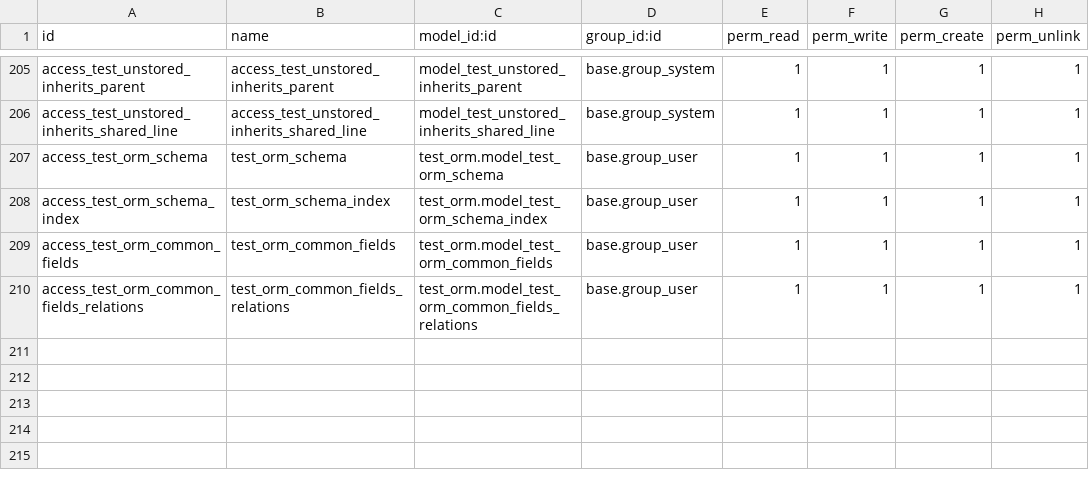
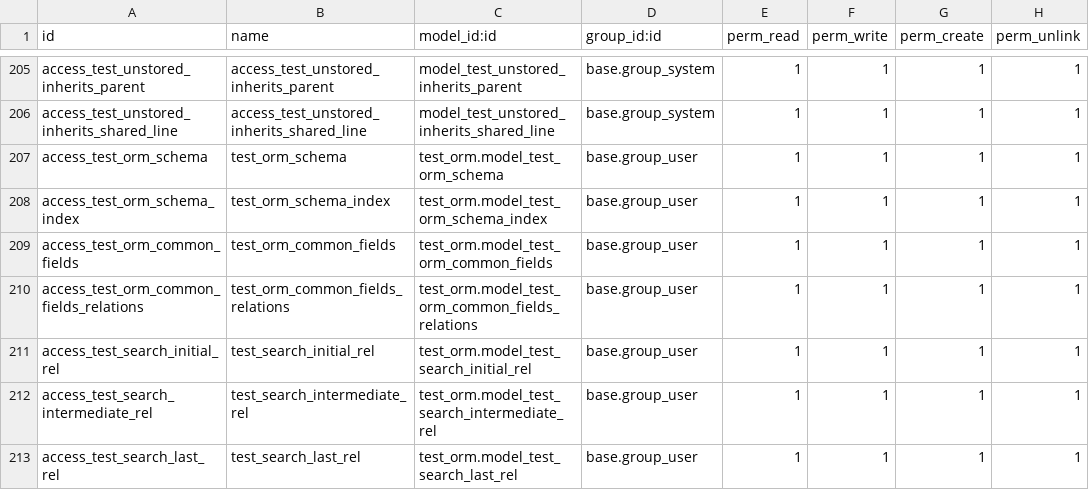
Before and after one commit to MoLeap/odooo, a CSV file: odoo/addons/test_orm/security/ir.model.access.csv, drawn as a sheet; only a part is shown, gaps mark what is left out; the diff names each change by its address in the sheet, - before the commit and + after, or states it on an @@ line.

Commit message:
[REF] core: test_orm remove base models dependencies from test_search

```diff
--- a/odoo/addons/test_orm/security/ir.model.access.csv
+++ b/odoo/addons/test_orm/security/ir.model.access.csv
+row 211: access_test_search_initial_rel | test_search_initial_rel | test_orm.model_test_search_initial_rel | base.group_user | 1 | 1 | 1 | 1
+row 212: access_test_search_intermediate_rel | test_search_intermediate_rel | test_orm.model_test_search_intermediate_rel | base.group_user | 1 | 1 | 1 | 1
+row 213: access_test_search_last_rel | test_search_last_rel | test_orm.model_test_search_last_rel | base.group_user | 1 | 1 | 1 | 1
```
Also changed, not shown: 6 other files.
